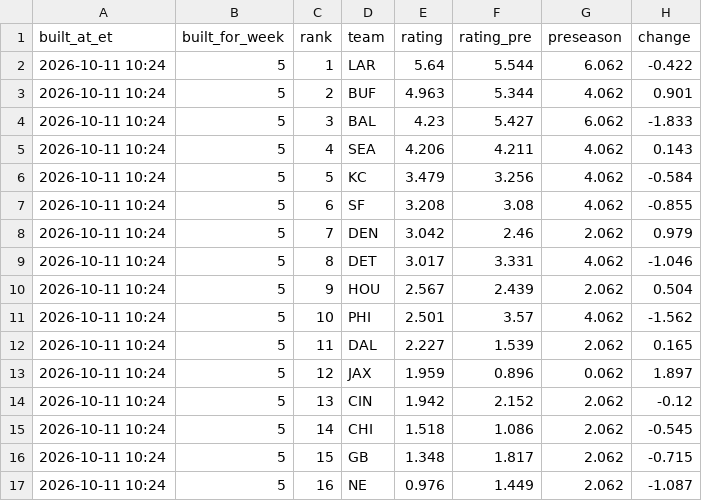
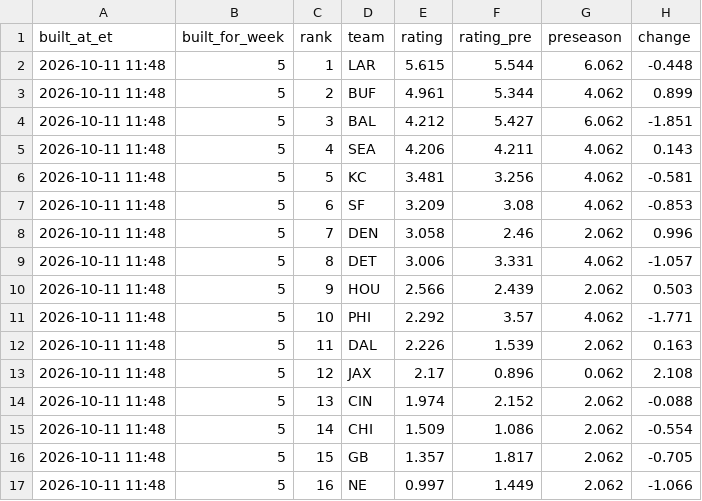
Before and after one commit to dprouty042/survivor, a CSV file: data/power_rankings.csv, drawn as a sheet; only a part is shown; the diff covers the shown part only.

```diff
--- a/data/power_rankings.csv
+++ b/data/power_rankings.csv
@@ -1,17 +1,17 @@
 built_at_et,built_for_week,rank,team,rating,rating_pre,preseason,change
-2026-10-11 10:24,5,1,LAR,5.64,5.544,6.062,-0.422
-2026-10-11 10:24,5,2,BUF,4.963,5.344,4.062,0.901
-2026-10-11 10:24,5,3,BAL,4.23,5.427,6.062,-1.833
-2026-10-11 10:24,5,4,SEA,4.206,4.211,4.062,0.143
-2026-10-11 10:24,5,5,KC,3.479,3.256,4.062,-0.584
-2026-10-11 10:24,5,6,SF,3.208,3.08,4.062,-0.855
-2026-10-11 10:24,5,7,DEN,3.042,2.46,2.062,0.979
-2026-10-11 10:24,5,8,DET,3.017,3.331,4.062,-1.046
-2026-10-11 10:24,5,9,HOU,2.567,2.439,2.062,0.504
-2026-10-11 10:24,5,10,PHI,2.501,3.57,4.062,-1.562
-2026-10-11 10:24,5,11,DAL,2.227,1.539,2.062,0.165
-2026-10-11 10:24,5,12,JAX,1.959,0.896,0.062,1.897
-2026-10-11 10:24,5,13,CIN,1.942,2.152,2.062,-0.12
-2026-10-11 10:24,5,14,CHI,1.518,1.086,2.062,-0.545
-2026-10-11 10:24,5,15,GB,1.348,1.817,2.062,-0.715
-2026-10-11 10:24,5,16,NE,0.976,1.449,2.062,-1.087
+2026-10-11 11:48,5,1,LAR,5.615,5.544,6.062,-0.448
+2026-10-11 11:48,5,2,BUF,4.961,5.344,4.062,0.899
+2026-10-11 11:48,5,3,BAL,4.212,5.427,6.062,-1.851
+2026-10-11 11:48,5,4,SEA,4.206,4.211,4.062,0.143
+2026-10-11 11:48,5,5,KC,3.481,3.256,4.062,-0.581
+2026-10-11 11:48,5,6,SF,3.209,3.08,4.062,-0.853
+2026-10-11 11:48,5,7,DEN,3.058,2.46,2.062,0.996
+2026-10-11 11:48,5,8,DET,3.006,3.331,4.062,-1.057
+2026-10-11 11:48,5,9,HOU,2.566,2.439,2.062,0.503
+2026-10-11 11:48,5,10,PHI,2.292,3.57,4.062,-1.771
+2026-10-11 11:48,5,11,DAL,2.226,1.539,2.062,0.163
+2026-10-11 11:48,5,12,JAX,2.17,0.896,0.062,2.108
+2026-10-11 11:48,5,13,CIN,1.974,2.152,2.062,-0.088
+2026-10-11 11:48,5,14,CHI,1.509,1.086,2.062,-0.554
+2026-10-11 11:48,5,15,GB,1.357,1.817,2.062,-0.705
+2026-10-11 11:48,5,16,NE,0.997,1.449,2.062,-1.066
```
Also changed, not shown: 46 edited cells elsewhere in this file, data/line_snapshots.csv, data/power_rankings_history.csv, 8 other files.
